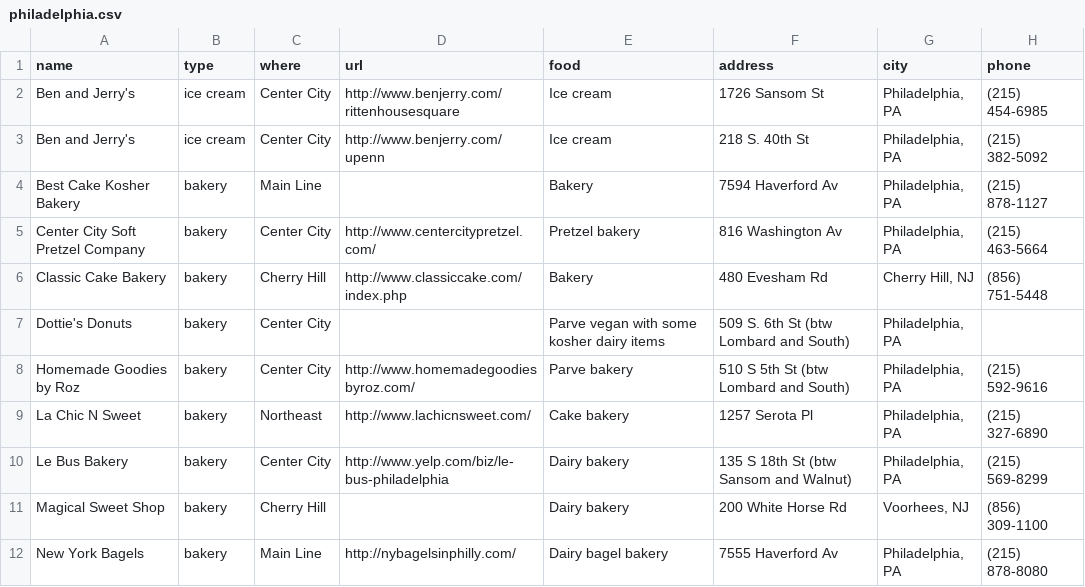
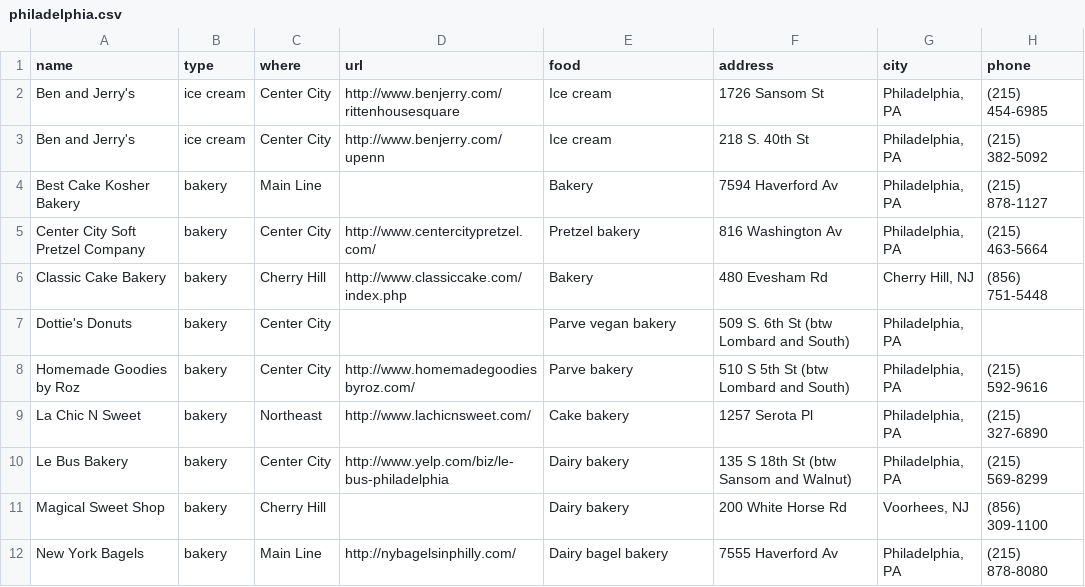
Before and after one commit to mekorhabracha/mekorhabracha.github.io, a CSV file: _data/philadelphia.csv, drawn as a sheet; only a part is shown; the diff names each change by its address in the sheet, - before the commit and + after, or states it on an @@ line.

Commit message:
Update philadelphia.csv

```diff
--- a/_data/philadelphia.csv
+++ b/_data/philadelphia.csv
-E7 (food): Parve vegan with some kosher dairy items
+E7 (food): Parve vegan bakery
```
